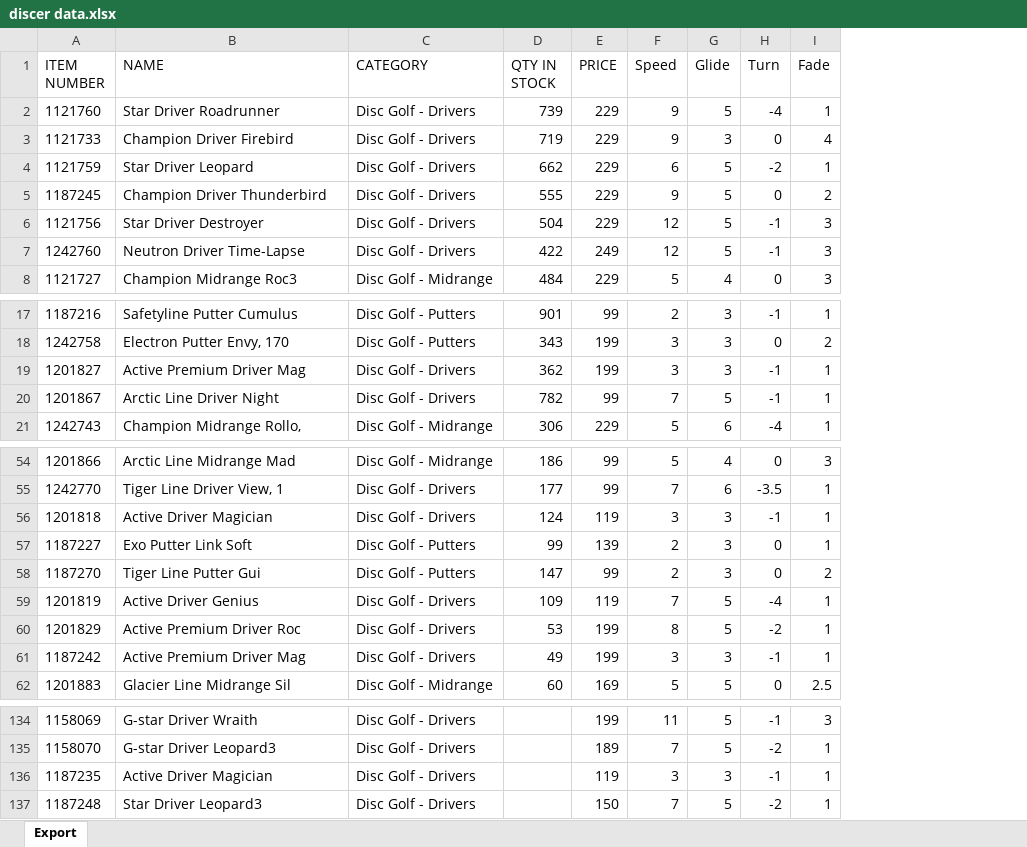
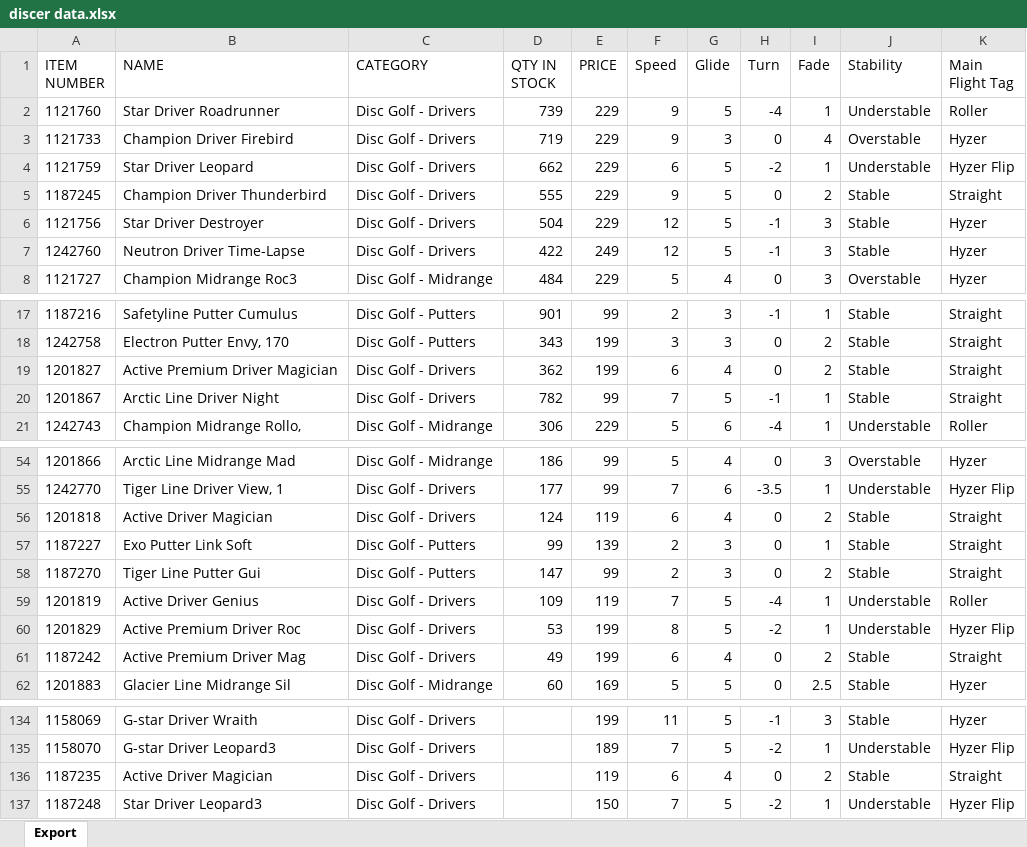
Before and after one commit to dcbirkely/disc-golf-ai, an Excel workbook: discer data.xlsx, sheet Export, drawn as a sheet; only a part is shown, gaps mark what is left out; values as stored, in another font and other column widths than the file's, no borders; charts and pictures not drawn; the diff names each change by its address in the sheet, - before the commit and + after, or states it on an @@ line.

Commit message:
Add files via upload

```diff
--- a/discer data.xlsx (sheet Export)
+++ b/discer data.xlsx (sheet Export)
+column J (Stability), rows 2-8: Understable | Overstable | Understable | Stable | Stable | Stable | Overstable; rows 17-21: Stable | Stable | Stable | Stable | Understable; rows 54-62: Overstable | Understable | Stable | Stable | Stable | Understable | Understable | Stable | Stable; rows 134-137: Stable | Understable | Stable | Understable
+column K (Main Flight Tag), rows 2-8: Roller | Hyzer | Hyzer Flip | Straight | Hyzer | Hyzer | Hyzer; rows 17-21: Straight | Straight | Straight | Straight | Roller; rows 54-62: Hyzer | Hyzer Flip | Straight | Straight | Straight | Roller | Hyzer Flip | Straight | Hyzer; rows 134-137: Hyzer | Hyzer Flip | Straight | Hyzer Flip
-B19 (NAME): Active Premium Driver Mag
+B19 (NAME): Active Premium Driver Magician
-F19 (Speed): 3
+F19 (Speed): 6
-G19 (Glide): 3
+G19 (Glide): 4
-H19 (Turn): -1
+H19 (Turn): 0
-I19 (Fade): 1
+I19 (Fade): 2
-F56 (Speed): 3
+F56 (Speed): 6
-G56 (Glide): 3
+G56 (Glide): 4
-H56 (Turn): -1
+H56 (Turn): 0
-I56 (Fade): 1
+I56 (Fade): 2
-F61 (Speed): 3
+F61 (Speed): 6
-G61 (Glide): 3
+G61 (Glide): 4
-H61 (Turn): -1
+H61 (Turn): 0
-I61 (Fade): 1
+I61 (Fade): 2
-F136 (Speed): 3
+F136 (Speed): 6
-G136 (Glide): 3
+G136 (Glide): 4
-H136 (Turn): -1
+H136 (Turn): 0
-I136 (Fade): 1
+I136 (Fade): 2
```
